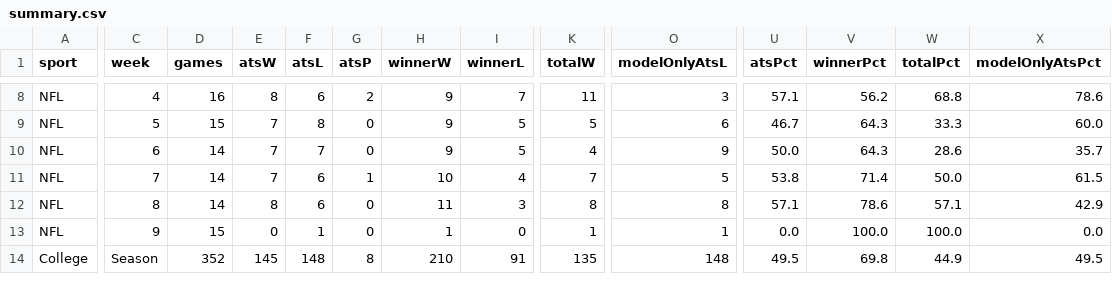
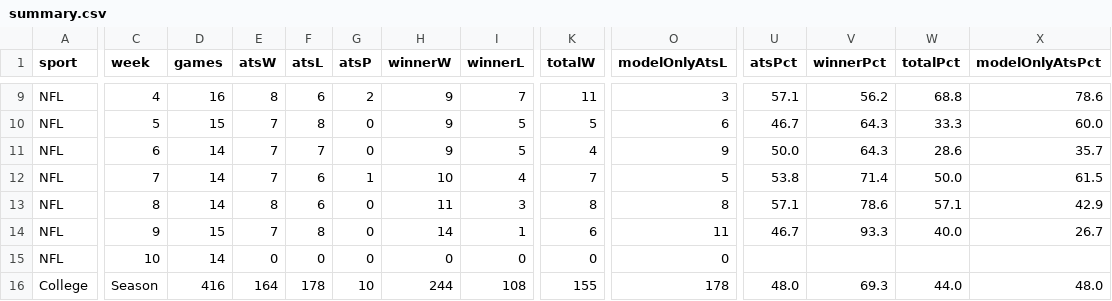
Before and after one commit to CarsonBillig/football-model, a CSV file: docs/history/summary.csv, drawn as a sheet; only a part is shown, gaps mark what is left out; addresses are those after the commit; rows hold the shown columns only; the diff covers the shown part only; the diff names each change by its address in the sheet, - before the commit and + after, or states it on an @@ line.

```diff
--- a/docs/history/summary.csv
+++ b/docs/history/summary.csv
+row 14: NFL | 9 | 15 | 7 | 8 | 0 | 14 | 1 | 6 | 11 | 46.7 | 93.3 | 40.0 | 26.7
-C15 (week): 9
+C15 (week): 10
-D15 (games): 15
+D15 (games): 14
-F15 (atsL): 1
+F15 (atsL): 0
-H15 (winnerW): 1
+H15 (winnerW): 0
-K15 (totalW): 1
+K15 (totalW): 0
-O15 (modelOnlyAtsL): 1
+O15 (modelOnlyAtsL): 0
-U15 (atsPct): 0.0
+U15 (atsPct): (empty)
-V15 (winnerPct): 100.0
+V15 (winnerPct): (empty)
-W15 (totalPct): 100.0
+W15 (totalPct): (empty)
-X15 (modelOnlyAtsPct): 0.0
+X15 (modelOnlyAtsPct): (empty)
-D16 (games): 352
+D16 (games): 416
-E16 (atsW): 145
+E16 (atsW): 164
-F16 (atsL): 148
+F16 (atsL): 178
-G16 (atsP): 8
+G16 (atsP): 10
-H16 (winnerW): 210
+H16 (winnerW): 244
-I16 (winnerL): 91
+I16 (winnerL): 108
-K16 (totalW): 135
+K16 (totalW): 155
-O16 (modelOnlyAtsL): 148
+O16 (modelOnlyAtsL): 178
-U16 (atsPct): 49.5
+U16 (atsPct): 48.0
-V16 (winnerPct): 69.8
+V16 (winnerPct): 69.3
-W16 (totalPct): 44.9
+W16 (totalPct): 44.0
-X16 (modelOnlyAtsPct): 49.5
+X16 (modelOnlyAtsPct): 48.0
```
Also changed, not shown: 1 added row and 32 edited cells elsewhere in this file, docs/history/cfb_2026_week_10.csv, docs/history/nfl_2026_week_09.csv, 23 other files.
